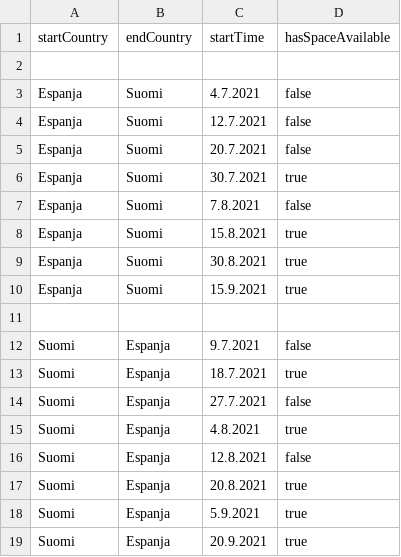
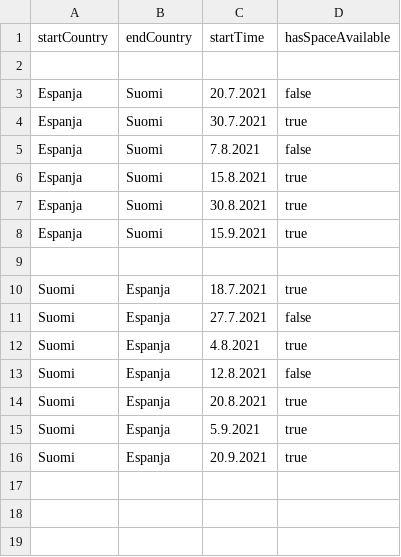
Before and after one commit to lm-pakkanen/costa-express-front, a CSV file: public/assets/Schedule.csv, drawn as a sheet.

```diff
--- a/public/assets/Schedule.csv
+++ b/public/assets/Schedule.csv
@@ -2,4 +2,2 @@ startCountry,endCountry,startTime,hasSpaceAvailable
 
-Espanja,Suomi,4.7.2021,false
-Espanja,Suomi,12.7.2021,false
 Espanja,Suomi,20.7.2021,false
@@ -11,3 +9,2 @@ Espanja,Suomi,15.9.2021,true
 
-Suomi,Espanja,9.7.2021,false
 Suomi,Espanja,18.7.2021,true
```
Also changed, not shown: 3 other files.
